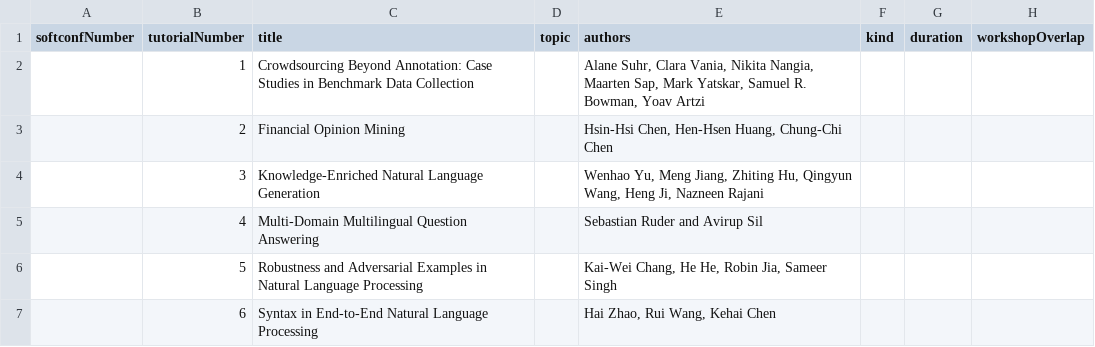
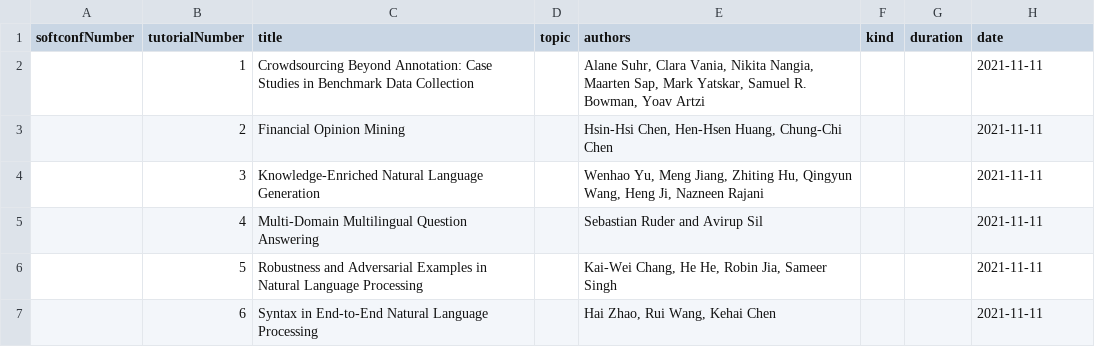
Before and after one commit to mdelhoneux/emnlp2021, a CSV file: src/data/tutorials.csv, drawn as a sheet.

```diff
--- a/src/data/tutorials.csv
+++ b/src/data/tutorials.csv
@@ -1,7 +1,7 @@
-softconfNumber,tutorialNumber,title,topic,authors,kind,duration,workshopOverlap
-,1,Crowdsourcing Beyond Annotation: Case Studies in Benchmark Data Collection,,"Alane Suhr, Clara Vania, Nikita Nangia, Maarten Sap, Mark Yatskar, Samuel R. Bowman, Yoav Artzi",,,
-,2,Financial Opinion Mining   ,,"Hsin-Hsi Chen, Hen-Hsen Huang, Chung-Chi Chen",,,
-,3,Knowledge-Enriched Natural Language Generation   ,,"Wenhao Yu, Meng Jiang, Zhiting Hu, Qingyun Wang, Heng Ji, Nazneen Rajani",,,
-,4,Multi-Domain Multilingual Question Answering   ,,Sebastian Ruder and Avirup Sil,,,
-,5,Robustness and Adversarial Examples in Natural Language Processing    ,,"Kai-Wei Chang, He He, Robin Jia, Sameer Singh",,,
-,6,Syntax in End-to-End Natural Language Processing   ,,"Hai Zhao, Rui Wang, Kehai Chen",,,
+softconfNumber,tutorialNumber,title,topic,authors,kind,duration,date
+,1,Crowdsourcing Beyond Annotation: Case Studies in Benchmark Data Collection,,"Alane Suhr, Clara Vania, Nikita Nangia, Maarten Sap, Mark Yatskar, Samuel R. Bowman, Yoav Artzi",,,2021-11-11
+,2,Financial Opinion Mining   ,,"Hsin-Hsi Chen, Hen-Hsen Huang, Chung-Chi Chen",,,2021-11-11
+,3,Knowledge-Enriched Natural Language Generation   ,,"Wenhao Yu, Meng Jiang, Zhiting Hu, Qingyun Wang, Heng Ji, Nazneen Rajani",,,2021-11-11
+,4,Multi-Domain Multilingual Question Answering   ,,Sebastian Ruder and Avirup Sil,,,2021-11-11
+,5,Robustness and Adversarial Examples in Natural Language Processing    ,,"Kai-Wei Chang, He He, Robin Jia, Sameer Singh",,,2021-11-11
+,6,Syntax in End-to-End Natural Language Processing   ,,"Hai Zhao, Rui Wang, Kehai Chen",,,2021-11-11
```
Also changed, not shown: src/data/workshops.csv.
